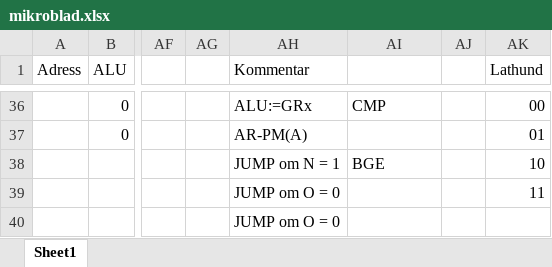
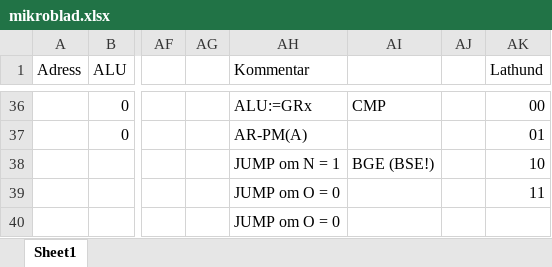
Before and after one commit to isakpetersson-hub/Datorteknik, an Excel workbook: mikroblad.xlsx, sheet Sheet1, drawn as a sheet; only a part is shown, gaps mark what is left out; values as stored, in another font and other column widths than the file's, no borders; the diff names each change by its address in the sheet, - before the commit and + after, or states it on an @@ line.

```diff
--- a/mikroblad.xlsx (sheet Sheet1)
+++ b/mikroblad.xlsx (sheet Sheet1)
-AI38: BGE
+AI38: BGE (BSE!)
```
Also changed, not shown: 6 other files.
